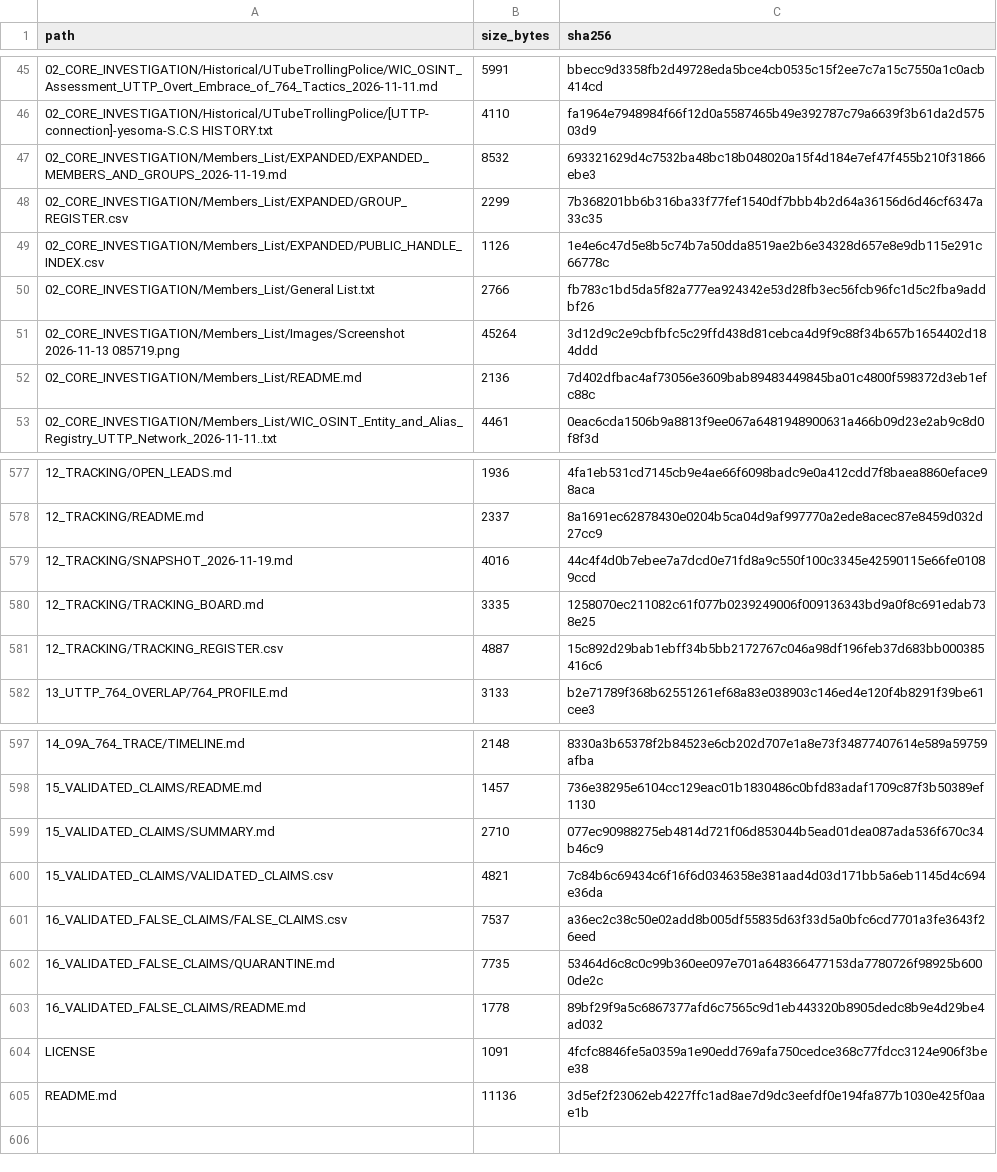
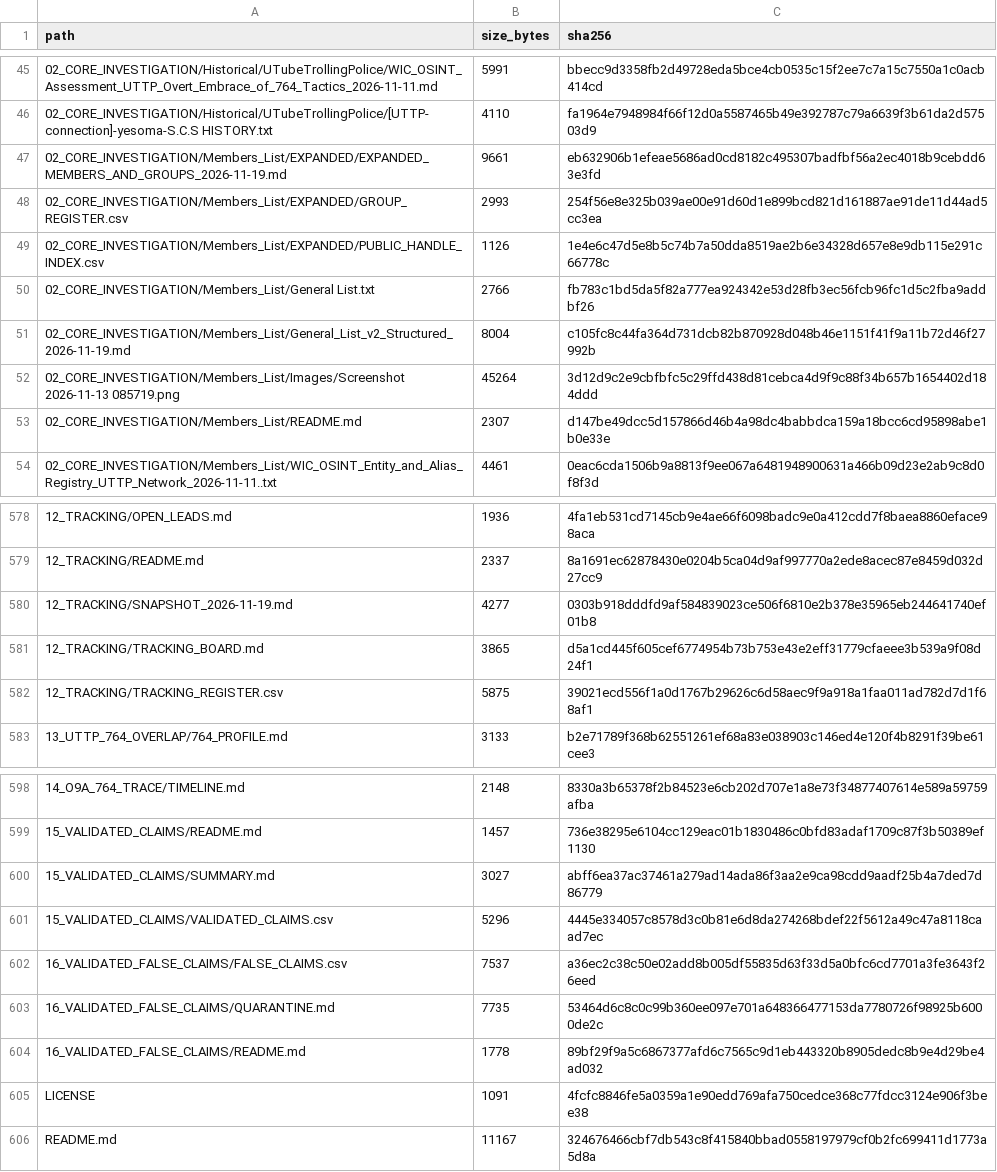
Before and after one commit to AnonCatalyst/UTTP, a CSV file: 00_READ_FIRST/MANIFEST.csv, drawn as a sheet; only a part is shown, gaps mark what is left out; the diff covers the shown part only.

```diff
--- a/00_READ_FIRST/MANIFEST.csv
+++ b/00_READ_FIRST/MANIFEST.csv
@@ -46,8 +46,9 @@ path,size_bytes,sha256
 02_CORE_INVESTIGATION/Historical/UTubeTrollingPolice/[UTTP-connection]-yesoma-S.C.S HISTORY.txt,4110,fa1964e7948984f66f12d0a5587465b49e392787c79a6639f3b61da2d57503d9
-02_CORE_INVESTIGATION/Members_List/EXPANDED/EXPANDED_MEMBERS_AND_GROUPS_2026-11-19.md,8532,693321629d4c7532ba48bc18b048020a15f4d184e7ef47f455b210f31866ebe3
-02_CORE_INVESTIGATION/Members_List/EXPANDED/GROUP_REGISTER.csv,2299,7b368201bb6b316ba33f77fef1540df7bbb4b2d64a36156d6d46cf6347a33c35
+02_CORE_INVESTIGATION/Members_List/EXPANDED/EXPANDED_MEMBERS_AND_GROUPS_2026-11-19.md,9661,eb632906b1efeae5686ad0cd8182c495307badfbf56a2ec4018b9cebdd63e3fd
+02_CORE_INVESTIGATION/Members_List/EXPANDED/GROUP_REGISTER.csv,2993,254f56e8e325b039ae00e91d60d1e899bcd821d161887ae91de11d44ad5cc3ea
 02_CORE_INVESTIGATION/Members_List/EXPANDED/PUBLIC_HANDLE_INDEX.csv,1126,1e4e6c47d5e8b5c74b7a50dda8519ae2b6e34328d657e8e9db115e291c66778c
 02_CORE_INVESTIGATION/Members_List/General List.txt,2766,fb783c1bd5da5f82a777ea924342e53d28fb3ec56fcb96fc1d5c2fba9addbf26
+02_CORE_INVESTIGATION/Members_List/General_List_v2_Structured_2026-11-19.md,8004,c105fc8c44fa364d731dcb82b870928d048b46e1151f41f9a11b72d46f27992b
 02_CORE_INVESTIGATION/Members_List/Images/Screenshot 2026-11-13 085719.png,45264,3d12d9c2e9cbfbfc5c29ffd438d81cebca4d9f9c88f34b657b1654402d184ddd
-02_CORE_INVESTIGATION/Members_List/README.md,2136,7d402dfbac4af73056e3609bab89483449845ba01c4800f598372d3eb1efc88c
+02_CORE_INVESTIGATION/Members_List/README.md,2307,d147be49dcc5d157866d46b4a98dc4babbdca159a18bcc6cd95898abe1b0e33e
 02_CORE_INVESTIGATION/Members_List/WIC_OSINT_Entity_and_Alias_Registry_UTTP_Network_2026-11-11..txt,4461,0eac6cda1506b9a8813f9ee067a6481948900631a466b09d23e2ab9c8d0f8f3d
@@ -578,5 +579,5 @@ path,size_bytes,sha256
 12_TRACKING/README.md,2337,8a1691ec62878430e0204b5ca04d9af997770a2ede8acec87e8459d032d27cc9
-12_TRACKING/SNAPSHOT_2026-11-19.md,4016,44c4f4d0b7ebee7a7dcd0e71fd8a9c550f100c3345e42590115e66fe01089ccd
-12_TRACKING/TRACKING_BOARD.md,3335,1258070ec211082c61f077b0239249006f009136343bd9a0f8c691edab738e25
-12_TRACKING/TRACKING_REGISTER.csv,4887,15c892d29bab1ebff34b5bb2172767c046a98df196feb37d683bb000385416c6
+12_TRACKING/SNAPSHOT_2026-11-19.md,4277,0303b918dddfd9af584839023ce506f6810e2b378e35965eb244641740ef01b8
+12_TRACKING/TRACKING_BOARD.md,3865,d5a1cd445f605cef6774954b73b753e43e2eff31779cfaeee3b539a9f08d24f1
+12_TRACKING/TRACKING_REGISTER.csv,5875,39021ecd556f1a0d1767b29626c6d58aec9f9a918a1faa011ad782d7d1f68af1
 13_UTTP_764_OVERLAP/764_PROFILE.md,3133,b2e71789f368b62551261ef68a83e038903c146ed4e120f4b8291f39be61cee3
@@ -598,4 +599,4 @@ path,size_bytes,sha256
 15_VALIDATED_CLAIMS/README.md,1457,736e38295e6104cc129eac01b1830486c0bfd83adaf1709c87f3b50389ef1130
-15_VALIDATED_CLAIMS/SUMMARY.md,2710,077ec90988275eb4814d721f06d853044b5ead01dea087ada536f670c34b46c9
-15_VALIDATED_CLAIMS/VALIDATED_CLAIMS.csv,4821,7c84b6c69434c6f16f6d0346358e381aad4d03d171bb5a6eb1145d4c694e36da
+15_VALIDATED_CLAIMS/SUMMARY.md,3027,abff6ea37ac37461a279ad14ada86f3aa2e9ca98cdd9aadf25b4a7ded7d86779
+15_VALIDATED_CLAIMS/VALIDATED_CLAIMS.csv,5296,4445e334057c8578d3c0b81e6d8da274268bdef22f5612a49c47a8118caad7ec
 16_VALIDATED_FALSE_CLAIMS/FALSE_CLAIMS.csv,7537,a36ec2c38c50e02add8b005df55835d63f33d5a0bfc6cd7701a3fe3643f26eed
@@ -604,2 +605,2 @@ path,size_bytes,sha256
 LICENSE,1091,4fcfc8846fe5a0359a1e90edd769afa750cedce368c77fdcc3124e906f3bee38
-README.md,11136,3d5ef2f23062eb4227ffc1ad8ae7d9dc3eefdf0e194fa877b1030e425f0aae1b
+README.md,11167,324676466cbf7db543c8f415840bbad0558197979cf0b2fc699411d1773a5d8a
```
Also changed, not shown: 9 edited cells elsewhere in this file, 02_CORE_INVESTIGATION/Members_List/EXPANDED/GROUP_REGISTER.csv, 12_TRACKING/TRACKING_REGISTER.csv, 14 other files.
